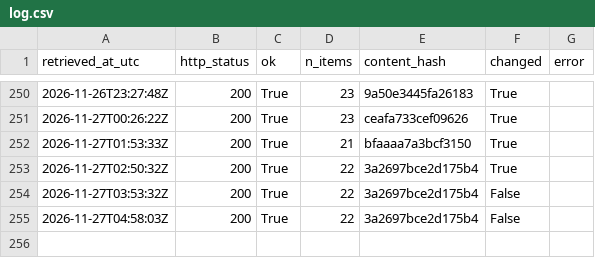
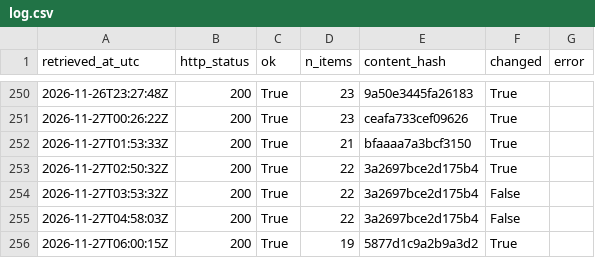
Before and after one commit to Chenyang1006/tfl-lift-data, a CSV file: data/log.csv, drawn as a sheet; only a part is shown, gaps mark what is left out; the diff names each change by its address in the sheet, - before the commit and + after, or states it on an @@ line.

Commit message:
Lift data 2026-11-27T06:00Z

```diff
--- a/data/log.csv
+++ b/data/log.csv
+row 256: 2026-11-27T06:00:15Z | 200 | True | 19 | 5877d1c9a2b9a3d2 | True
```
Also changed, not shown: 2 other files.
